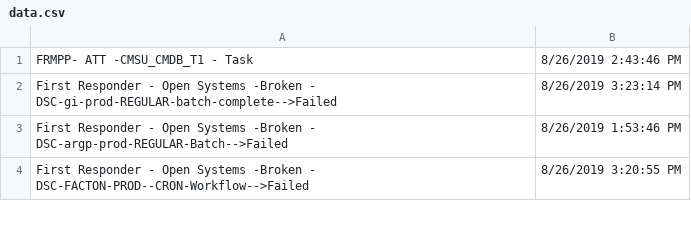
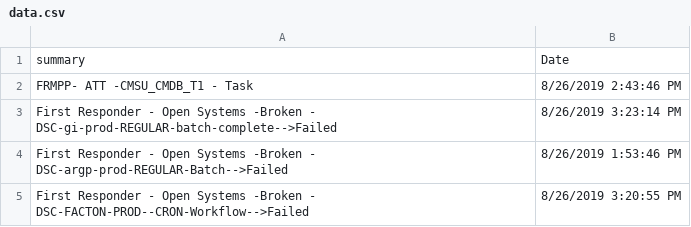
Before and after one commit to abhishek31/KNN-Potential_customer, a CSV file: data.csv, drawn as a sheet; only a part is shown.

Commit message:
Update data.csv

```diff
--- a/data.csv
+++ b/data.csv
@@ -1 +1,2 @@
+summary,Date
 FRMPP- ATT -CMSU_CMDB_T1 - Task,8/26/2019 2:43:46 PM
```
